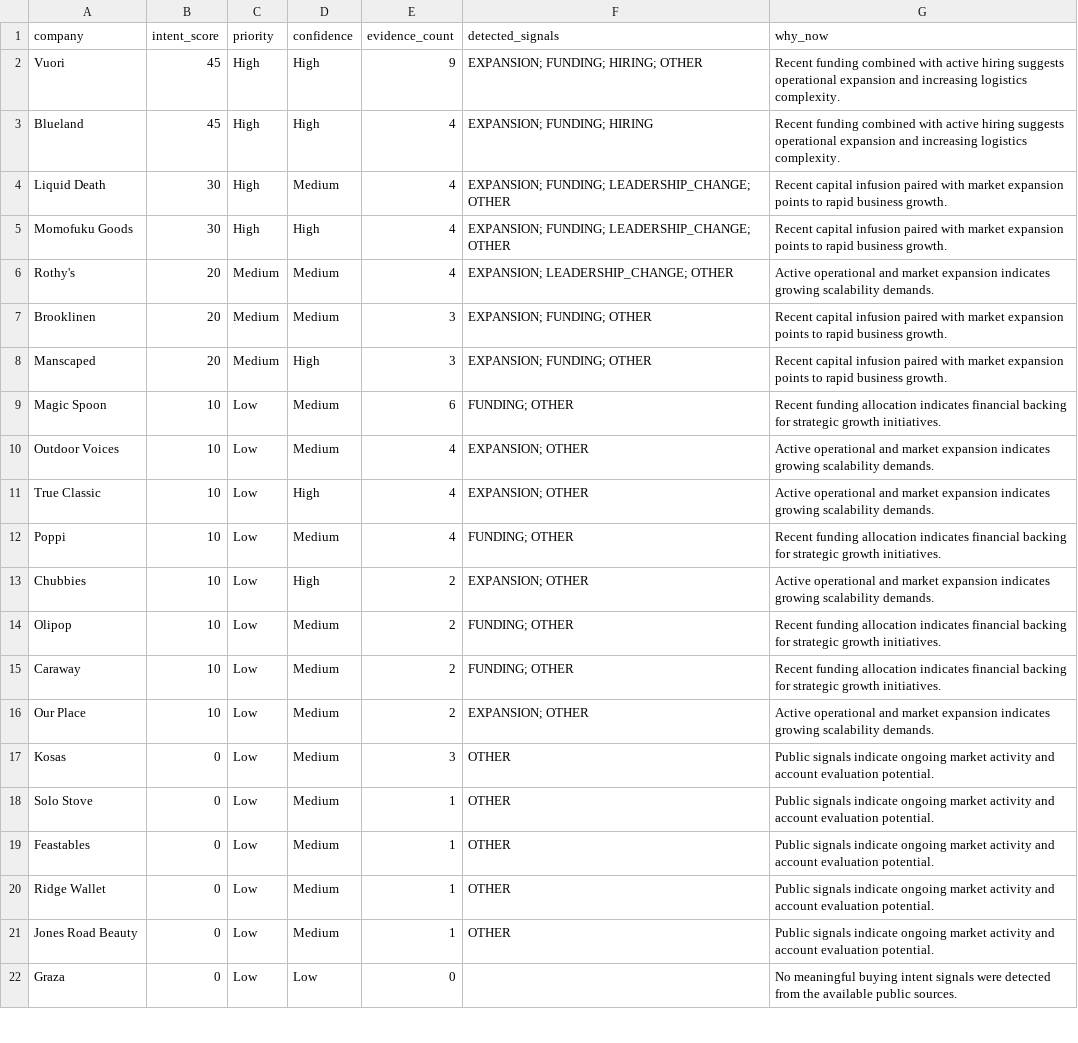
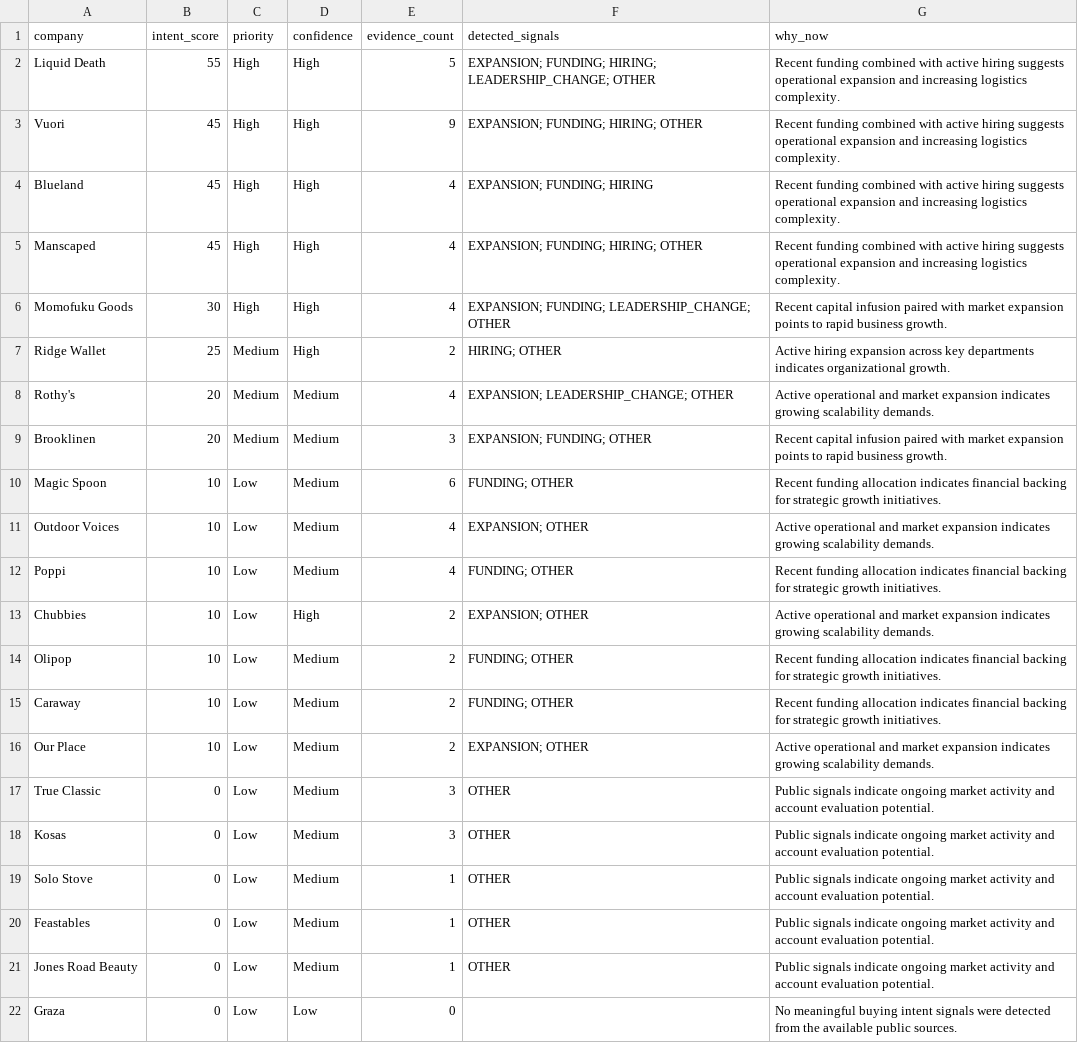
Before and after one commit to Dipakk7/clickpost-radar, a CSV file: outputs/scored_accounts.csv, drawn as a sheet; only a part is shown.

```diff
--- a/outputs/scored_accounts.csv
+++ b/outputs/scored_accounts.csv
@@ -1,12 +1,12 @@
 company,intent_score,priority,confidence,evidence_count,detected_signals,why_now
+Liquid Death,55,High,High,5,EXPANSION; FUNDING; HIRING; LEADERSHIP_CHANGE; OTHER,Recent funding combined with active hiring suggests operational expansion and increasing logistics complexity.
 Vuori,45,High,High,9,EXPANSION; FUNDING; HIRING; OTHER,Recent funding combined with active hiring suggests operational expansion and increasing logistics complexity.
 Blueland,45,High,High,4,EXPANSION; FUNDING; HIRING,Recent funding combined with active hiring suggests operational expansion and increasing logistics complexity.
-Liquid Death,30,High,Medium,4,EXPANSION; FUNDING; LEADERSHIP_CHANGE; OTHER,Recent capital infusion paired with market expansion points to rapid business growth.
+Manscaped,45,High,High,4,EXPANSION; FUNDING; HIRING; OTHER,Recent funding combined with active hiring suggests operational expansion and increasing logistics complexity.
 Momofuku Goods,30,High,High,4,EXPANSION; FUNDING; LEADERSHIP_CHANGE; OTHER,Recent capital infusion paired with market expansion points to rapid business growth.
+Ridge Wallet,25,Medium,High,2,HIRING; OTHER,Active hiring expansion across key departments indicates organizational growth.
 Rothy's,20,Medium,Medium,4,EXPANSION; LEADERSHIP_CHANGE; OTHER,Active operational and market expansion indicates growing scalability demands.
 Brooklinen,20,Medium,Medium,3,EXPANSION; FUNDING; OTHER,Recent capital infusion paired with market expansion points to rapid business growth.
-Manscaped,20,Medium,High,3,EXPANSION; FUNDING; OTHER,Recent capital infusion paired with market expansion points to rapid business growth.
 Magic Spoon,10,Low,Medium,6,FUNDING; OTHER,Recent funding allocation indicates financial backing for strategic growth initiatives.
 Outdoor Voices,10,Low,Medium,4,EXPANSION; OTHER,Active operational and market expansion indicates growing scalability demands.
-True Classic,10,Low,High,4,EXPANSION; OTHER,Active operational and market expansion indicates growing scalability demands.
 Poppi,10,Low,Medium,4,FUNDING; OTHER,Recent funding allocation indicates financial backing for strategic growth initiatives.
@@ -16,2 +16,3 @@ Caraway,10,Low,Medium,2,FUNDING; OTHER,Recent funding allocation indicates finan
 Our Place,10,Low,Medium,2,EXPANSION; OTHER,Active operational and market expansion indicates growing scalability demands.
+True Classic,0,Low,Medium,3,OTHER,Public signals indicate ongoing market activity and account evaluation potential.
 Kosas,0,Low,Medium,3,OTHER,Public signals indicate ongoing market activity and account evaluation potential.
@@ -19,3 +20,2 @@ Solo Stove,0,Low,Medium,1,OTHER,Public signals indicate ongoing market activity
 Feastables,0,Low,Medium,1,OTHER,Public signals indicate ongoing market activity and account evaluation potential.
-Ridge Wallet,0,Low,Medium,1,OTHER,Public signals indicate ongoing market activity and account evaluation potential.
 Jones Road Beauty,0,Low,Medium,1,OTHER,Public signals indicate ongoing market activity and account evaluation potential.
```
Also changed, not shown: outputs/outreach_messages.csv, 6 other files.
